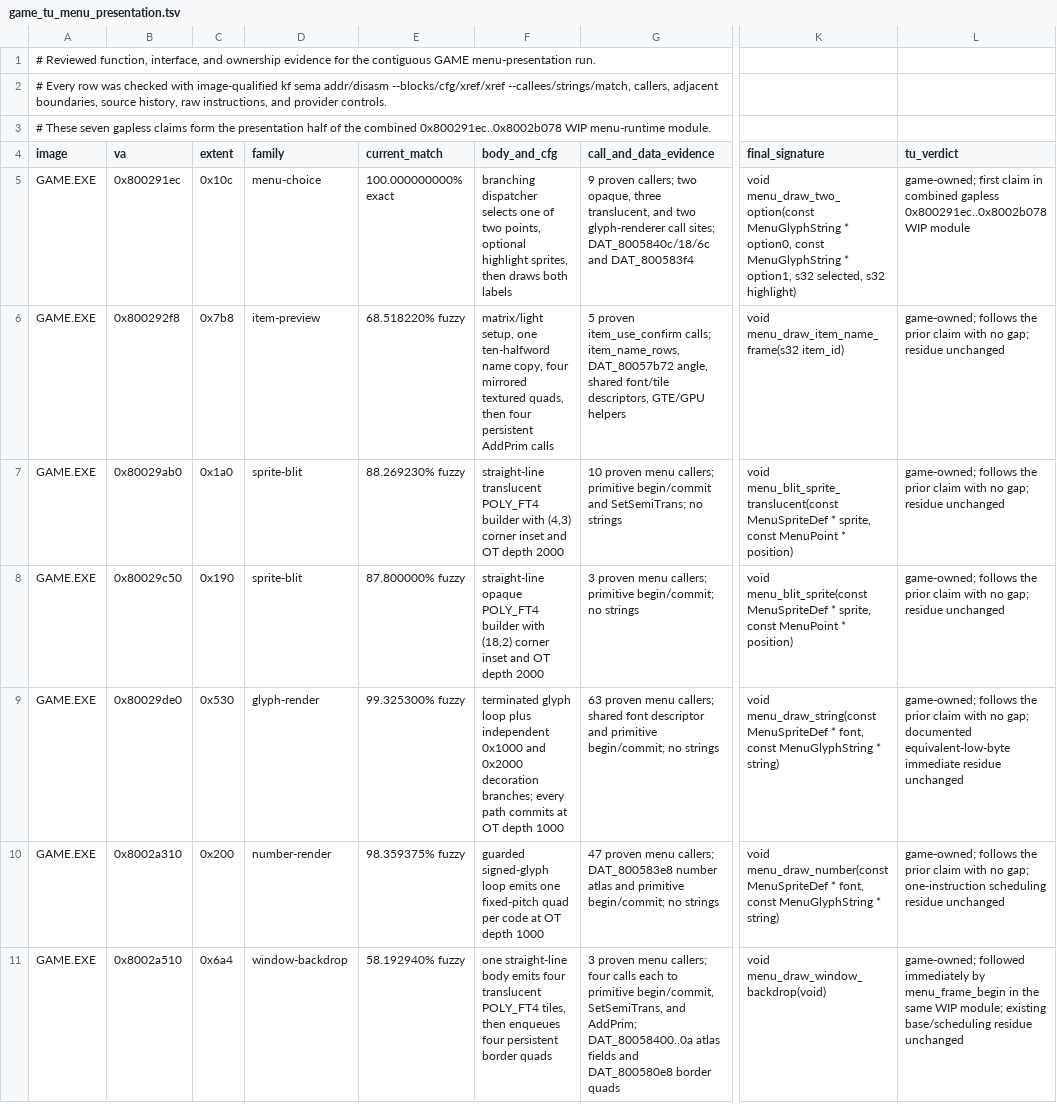
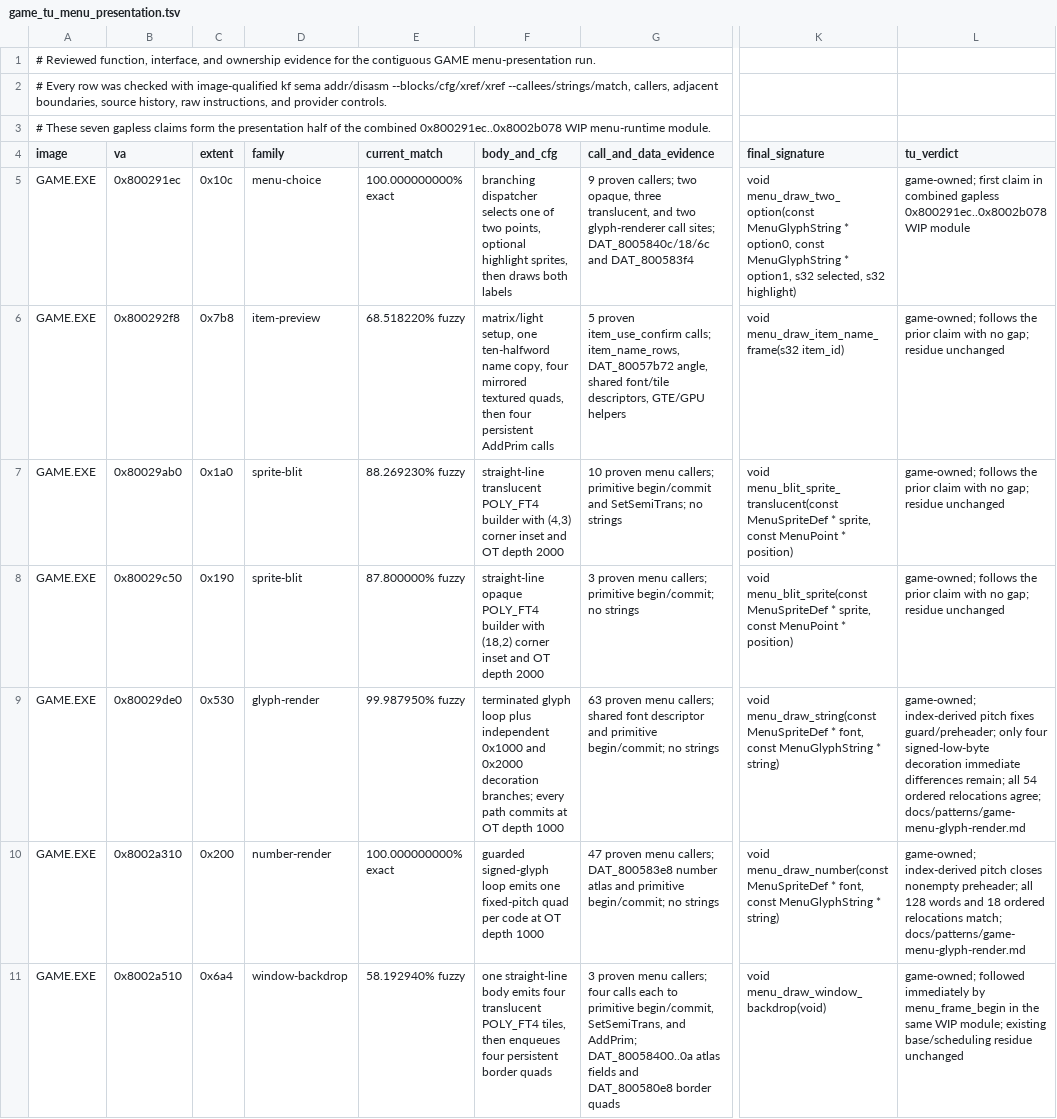
Before and after one commit to sushi-shi/kings-field-decomp, a TSV file: config/evidence/game_tu_menu_presentation.tsv, drawn as a sheet; only a part is shown, gaps mark what is left out; the diff names each change by its address in the sheet, - before the commit and + after, or states it on an @@ line.

Commit message:
match: close GAME number renderer with indexed pitch

```diff
--- a/config/evidence/game_tu_menu_presentation.tsv
+++ b/config/evidence/game_tu_menu_presentation.tsv
-E9 (current_match): 99.325300% fuzzy
+E9 (current_match): 99.987950% fuzzy
-L9 (tu_verdict): game-owned; follows the prior claim with no gap; documented equivalent-low-byte immediate residue unchanged
+L9 (tu_verdict): game-owned; index-derived pitch fixes guard/preheader; only four signed-low-byte decoration immediate differences remain; all 54 ordered relocations agree; docs/patterns/game-menu-glyph-render.md
-E10 (current_match): 98.359375% fuzzy
+E10 (current_match): 100.000000000% exact
-L10 (tu_verdict): game-owned; follows the prior claim with no gap; one-instruction scheduling residue unchanged
+L10 (tu_verdict): game-owned; index-derived pitch closes nonempty preheader; all 128 words and 18 ordered relocations match; docs/patterns/game-menu-glyph-render.md
```
Also changed, not shown: config/match_baseline.tsv, 4 other files.
